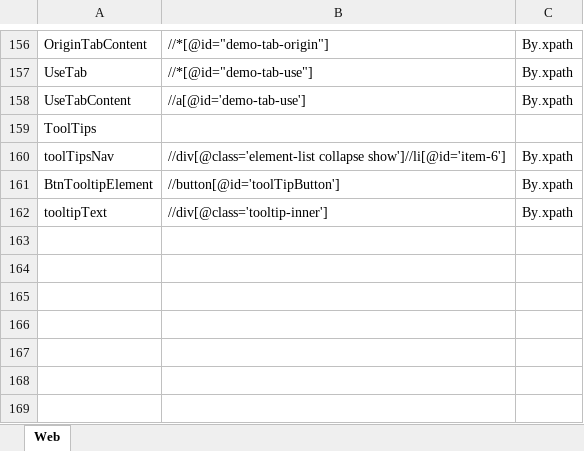
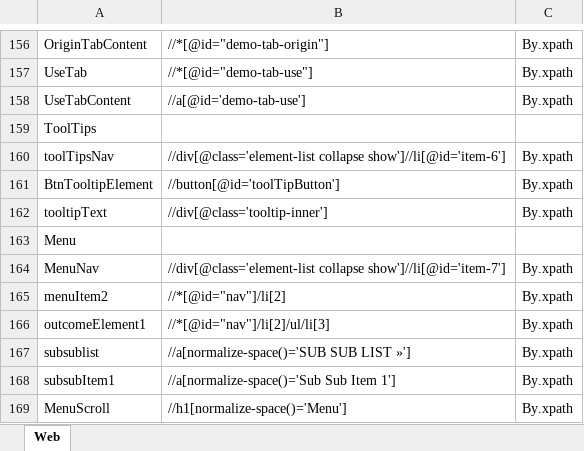
Before and after one commit to Wish0110/ToolsQA_DemoSite_Automation, an Excel workbook: data/locatorsRepository.xlsx, sheet Web, drawn as a sheet; only a part is shown, gaps mark what is left out; values as stored, in another font and other column widths than the file's, no borders; the diff names each change by its address in the sheet, - before the commit and + after, or states it on an @@ line.

Commit message:
Widgets - Menu

```diff
--- a/data/locatorsRepository.xlsx (sheet Web)
+++ b/data/locatorsRepository.xlsx (sheet Web)
+row 163: Menu
+row 164: MenuNav | //div[@class='element-list collapse show']//li[@id='item-7'] | By.xpath
+row 165: menuItem2 | //*[@id="nav"]/li[2] | By.xpath
+row 166: outcomeElement1 | //*[@id="nav"]/li[2]/ul/li[3] | By.xpath
+row 167: subsublist | //a[normalize-space()='SUB SUB LIST »'] | By.xpath
+row 168: subsubItem1 | //a[normalize-space()='Sub Sub Item 1'] | By.xpath
+row 169: MenuScroll | //h1[normalize-space()='Menu'] | By.xpath
```
Also changed, not shown: 2 other files.
